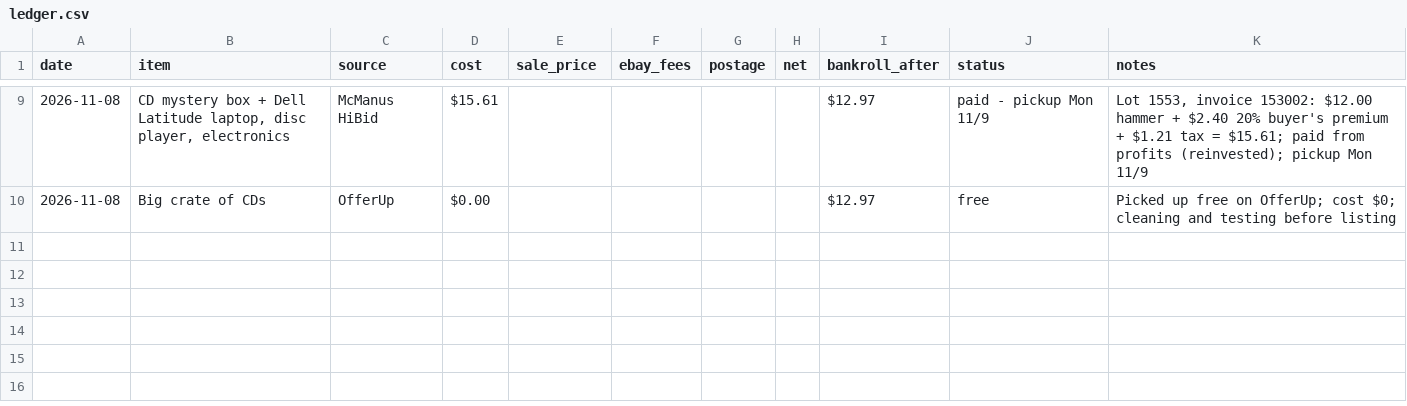
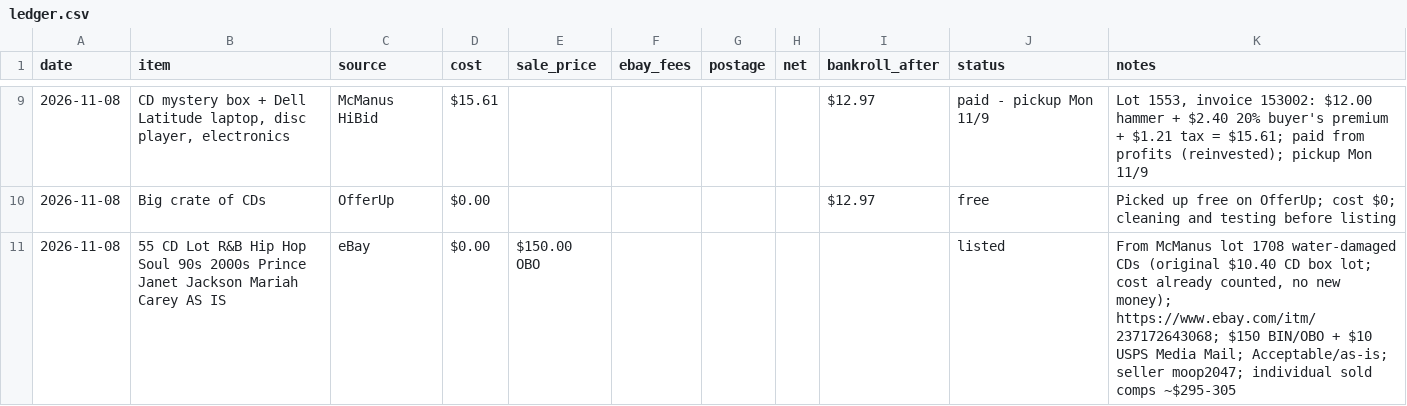
Before and after one commit to 16BITKAS/Paper-clip-to-1m, a CSV file: data/ledger.csv, drawn as a sheet; only a part is shown, gaps mark what is left out; the diff names each change by its address in the sheet, - before the commit and + after, or states it on an @@ line.

```diff
--- a/data/ledger.csv
+++ b/data/ledger.csv
+row 11: 2026-11-08 | 55 CD Lot R&B Hip Hop Soul 90s 2000s Prince Janet Jackson Mariah Carey AS IS | eBay | $0.00 | $150.00 OBO |  |  |  |  | listed | From McManus lot 1708 water-damaged CDs (original $10.40 CD box lot; cost already counted, no new money); https://www.ebay.com/itm/237172643068; $150 BIN/OBO + $10 USPS Media Mail; Acceptable/as-is; seller moop2047; individual sold comps ~$295-305
```
Also changed, not shown: 1 other file.
